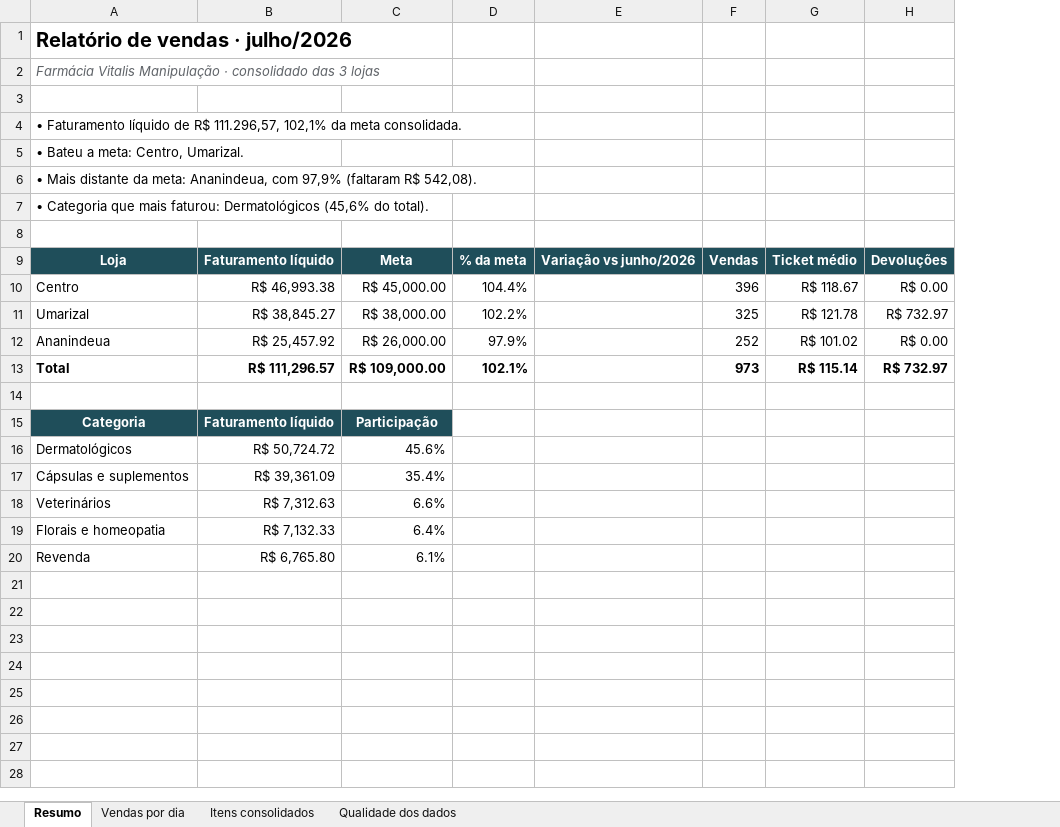
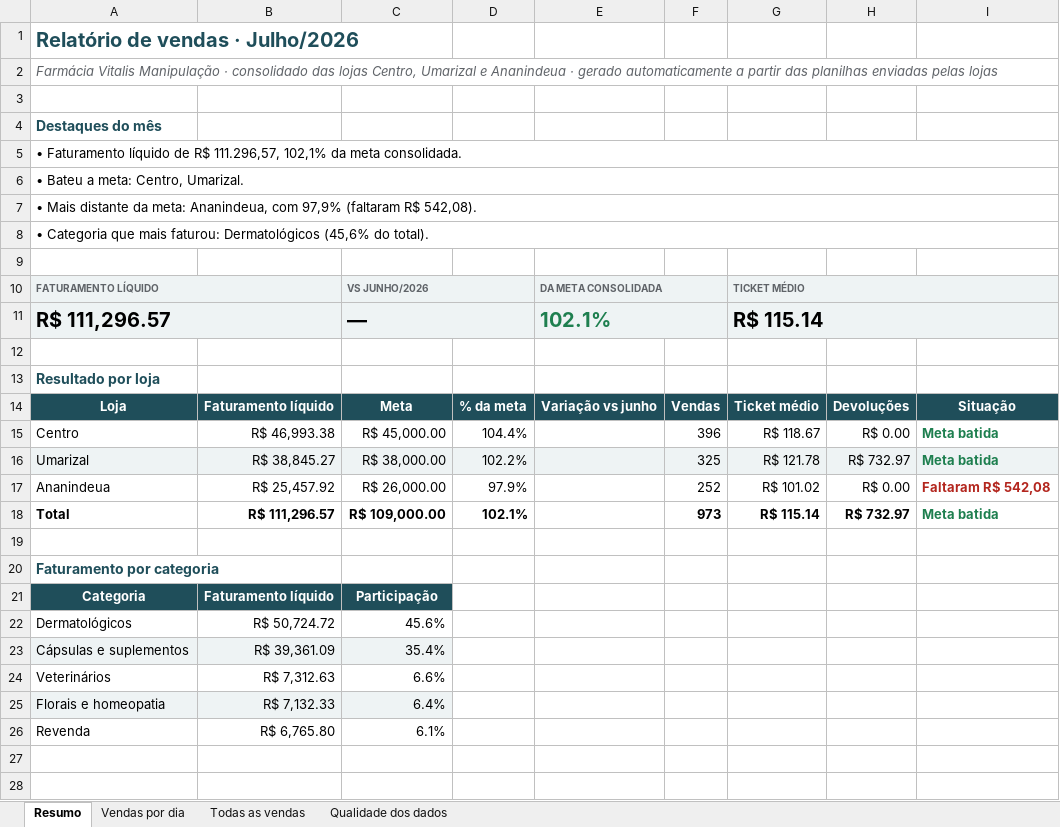
Before and after one commit to jvtdemiranda/automacao-relatorio-vendas, an Excel workbook: saida/2026-07/relatorio.xlsx, sheet Resumo, drawn as a sheet; only a part is shown; values as stored, in another font and other column widths than the file's, no borders; charts and pictures and conditional formats not drawn; removed rows and columns are numbered as before the commit, all else as after; the diff covers the shown part only; the diff names each change by its address in the sheet, - before the commit and + after, or states it on an @@ line.

```diff
--- a/saida/2026-07/relatorio.xlsx (sheet Resumo)
+++ b/saida/2026-07/relatorio.xlsx (sheet Resumo)
-sheet tab: Itens consolidados
+sheet tab: Todas as vendas
-column E, row 9: Variação vs junho/2026
+column E, row 14: Variação vs junho
+column I, rows 14-18: Situação | Meta batida | Meta batida | Faltaram R$ 542,08 | Meta batida
-A1: Relatório de vendas · julho/2026
+A1: Relatório de vendas · Julho/2026
-A1 text colour: black
+A1 text colour: #1F4E5A
-A2: …consolidado das 3 lojas
+A2: …consolidado das lojas Centro, Umarizal e Ananindeua · gerado automaticamente a partir das planilhas enviadas pelas lojas
+A2:I2 merged
+row 4: Destaques do mês
+A5:I5 merged
+A6:I6 merged
+A7:I7 merged
+A8:I8 merged
+row 10: FATURAMENTO LÍQUIDO |  | VS JUNHO/2026 |  | DA META CONSOLIDADA |  | TICKET MÉDIO
+row 11: R$ 111,296.57 |  | — |  | 102.1% |  | R$ 115.14
+row 12: (empty)
+row 13: Resultado por loja
-A16:D16 fill: none
+A16:D16 fill: #EEF3F4
-F16:H16 fill: none
+F16:H16 fill: #EEF3F4
+row 20: Faturamento por categoria
-A23:C23 fill: none
+A23:C23 fill: #EEF3F4
-A25:C25 fill: none
+A25:C25 fill: #EEF3F4
+row 27: (empty)
+row 28: (empty)
```
Also changed, not shown: 23 added rows elsewhere in this sheet, sheet Qualidade dos dados, sheet Vendas por dia, sheet Todas as vendas, charts or pictures, public/relatorio.xlsx, saida/2026-08/relatorio.xlsx, 7 other files.
